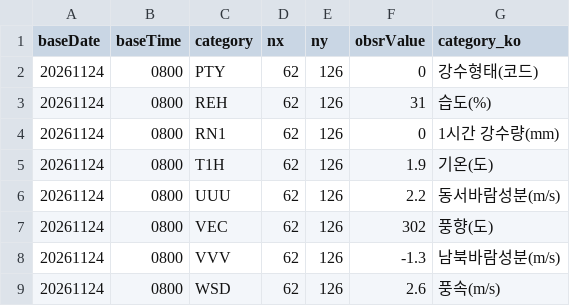
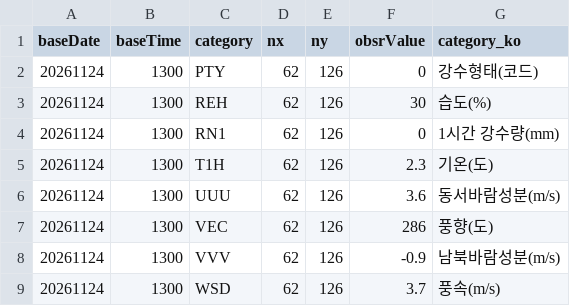
Before and after one commit to haechan-kim0901/olpark-onestop-guide, a CSV file: data/raw/weather/ultra_srt_ncst.csv, drawn as a sheet.

```diff
--- a/data/raw/weather/ultra_srt_ncst.csv
+++ b/data/raw/weather/ultra_srt_ncst.csv
@@ -1,9 +1,9 @@
 baseDate,baseTime,category,nx,ny,obsrValue,category_ko
-20261124,0800,PTY,62,126,0,강수형태(코드)
-20261124,0800,REH,62,126,31,습도(%)
-20261124,0800,RN1,62,126,0,1시간 강수량(mm)
-20261124,0800,T1H,62,126,1.9,기온(도)
-20261124,0800,UUU,62,126,2.2,동서바람성분(m/s)
-20261124,0800,VEC,62,126,302,풍향(도)
-20261124,0800,VVV,62,126,-1.3,남북바람성분(m/s)
-20261124,0800,WSD,62,126,2.6,풍속(m/s)
+20261124,1300,PTY,62,126,0,강수형태(코드)
+20261124,1300,REH,62,126,30,습도(%)
+20261124,1300,RN1,62,126,0,1시간 강수량(mm)
+20261124,1300,T1H,62,126,2.3,기온(도)
+20261124,1300,UUU,62,126,3.6,동서바람성분(m/s)
+20261124,1300,VEC,62,126,286,풍향(도)
+20261124,1300,VVV,62,126,-0.9,남북바람성분(m/s)
+20261124,1300,WSD,62,126,3.7,풍속(m/s)
```
Also changed, not shown: data/processed/weather_hours.csv, data/processed/weather_now.csv, 4 other files.
